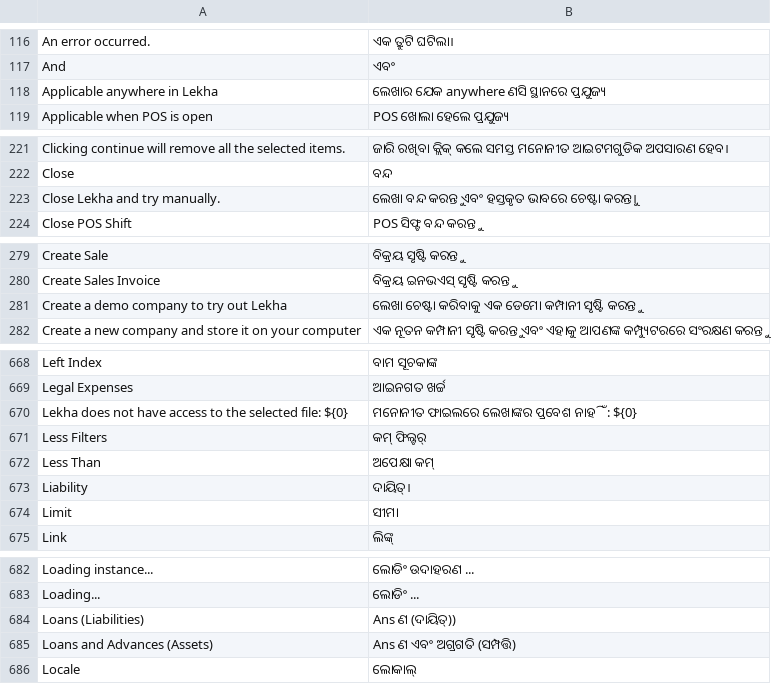
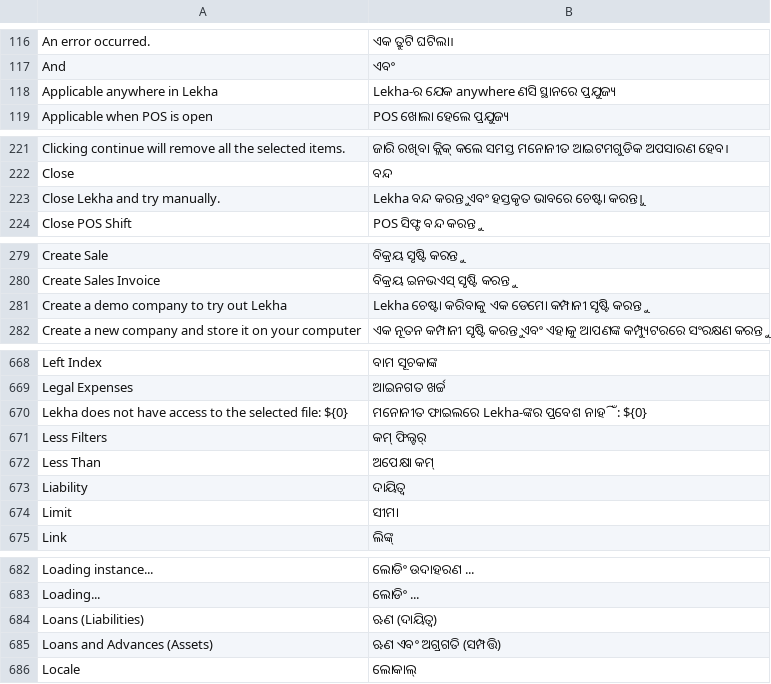
Before and after one commit to sarayunova/lekha, a CSV file: translations/or.csv, drawn as a sheet; only a part is shown, gaps mark what is left out; the diff covers the shown part only.

```diff
--- a/translations/or.csv
+++ b/translations/or.csv
@@ -117,3 +117,3 @@ An error occurred.,ଏକ ତ୍ରୁଟି ଘଟିଲା।,
 And,ଏବଂ,
-Applicable anywhere in Lekha,ଲେଖାର ଯେକ anywhere ଣସି ସ୍ଥାନରେ ପ୍ରଯୁଜ୍ୟ,
+Applicable anywhere in Lekha,Lekha-ର ଯେକ anywhere ଣସି ସ୍ଥାନରେ ପ୍ରଯୁଜ୍ୟ,
 Applicable when POS is open,POS ଖୋଲା ହେଲେ ପ୍ରଯୁଜ୍ୟ,
@@ -222,3 +222,3 @@ Clicking continue will remove all the selected items.,ଜାରି ରଖିବ
 Close,ବନ୍ଦ,
-Close Lekha and try manually.,ଲେଖା ବନ୍ଦ କରନ୍ତୁ ଏବଂ ହସ୍ତକୃତ ଭାବରେ ଚେଷ୍ଟା କରନ୍ତୁ।,
+Close Lekha and try manually.,Lekha ବନ୍ଦ କରନ୍ତୁ ଏବଂ ହସ୍ତକୃତ ଭାବରେ ଚେଷ୍ଟା କରନ୍ତୁ।,
 Close POS Shift,POS ସିଫ୍ଟ ବନ୍ଦ କରନ୍ତୁ,
@@ -280,3 +280,3 @@ Create Sale,ବିକ୍ରୟ ସୃଷ୍ଟି କରନ୍ତୁ,
 Create Sales Invoice,ବିକ୍ରୟ ଇନଭଏସ୍ ସୃଷ୍ଟି କରନ୍ତୁ,
-Create a demo company to try out Lekha,ଲେଖା ଚେଷ୍ଟା କରିବାକୁ ଏକ ଡେମୋ କମ୍ପାନୀ ସୃଷ୍ଟି କରନ୍ତୁ,
+Create a demo company to try out Lekha,Lekha ଚେଷ୍ଟା କରିବାକୁ ଏକ ଡେମୋ କମ୍ପାନୀ ସୃଷ୍ଟି କରନ୍ତୁ,
 Create a new company and store it on your computer,ଏକ ନୂତନ କମ୍ପାନୀ ସୃଷ୍ଟି କରନ୍ତୁ ଏବଂ ଏହାକୁ ଆପଣଙ୍କ କମ୍ପ୍ୟୁଟରରେ ସଂରକ୍ଷଣ କରନ୍ତୁ,
@@ -669,6 +669,6 @@ Left Index,ବାମ ସୂଚକାଙ୍କ,
 Legal Expenses,ଆଇନଗତ ଖର୍ଚ୍ଚ,
-Lekha does not have access to the selected file: ${0},ମନୋନୀତ ଫାଇଲରେ ଲେଖାଙ୍କର ପ୍ରବେଶ ନାହିଁ: ${0},
+Lekha does not have access to the selected file: ${0},ମନୋନୀତ ଫାଇଲରେ Lekha-ଙ୍କର ପ୍ରବେଶ ନାହିଁ: ${0},
 Less Filters,କମ୍ ଫିଲ୍ଟର୍,
 Less Than,ଅପେକ୍ଷା କମ୍,
-Liability,ଦାୟିତ୍।,
+Liability,ଦାୟିତ୍ୱ,
 Limit,ସୀମା,
@@ -683,4 +683,4 @@ Loading instance...,ଲୋଡିଂ ଉଦାହରଣ ...,
 Loading...,ଲୋଡିଂ ...,
-Loans (Liabilities),Ans ଣ (ଦାୟିତ୍)),
-Loans and Advances (Assets),Ans ଣ ଏବଂ ଅଗ୍ରଗତି (ସମ୍ପତ୍ତି),
+Loans (Liabilities),ଋଣ (ଦାୟିତ୍ୱ),
+Loans and Advances (Assets),ଋଣ ଏବଂ ଅଗ୍ରଗତି (ସମ୍ପତ୍ତି),
 Locale,ଲୋକାଲ୍,
```
Also changed, not shown: 6 edited cells elsewhere in this file, translations/as.csv, translations/bn.csv, 21 other files.
